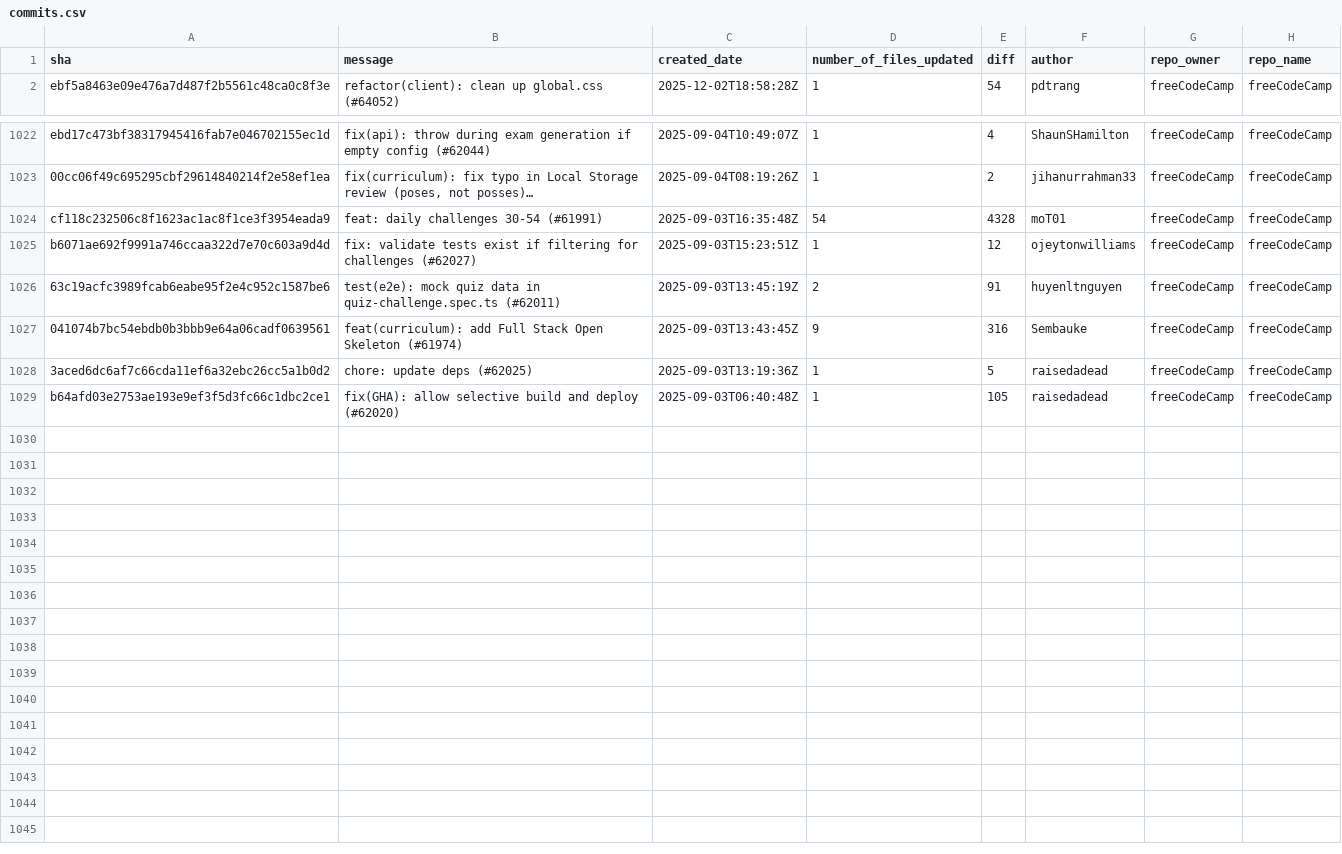
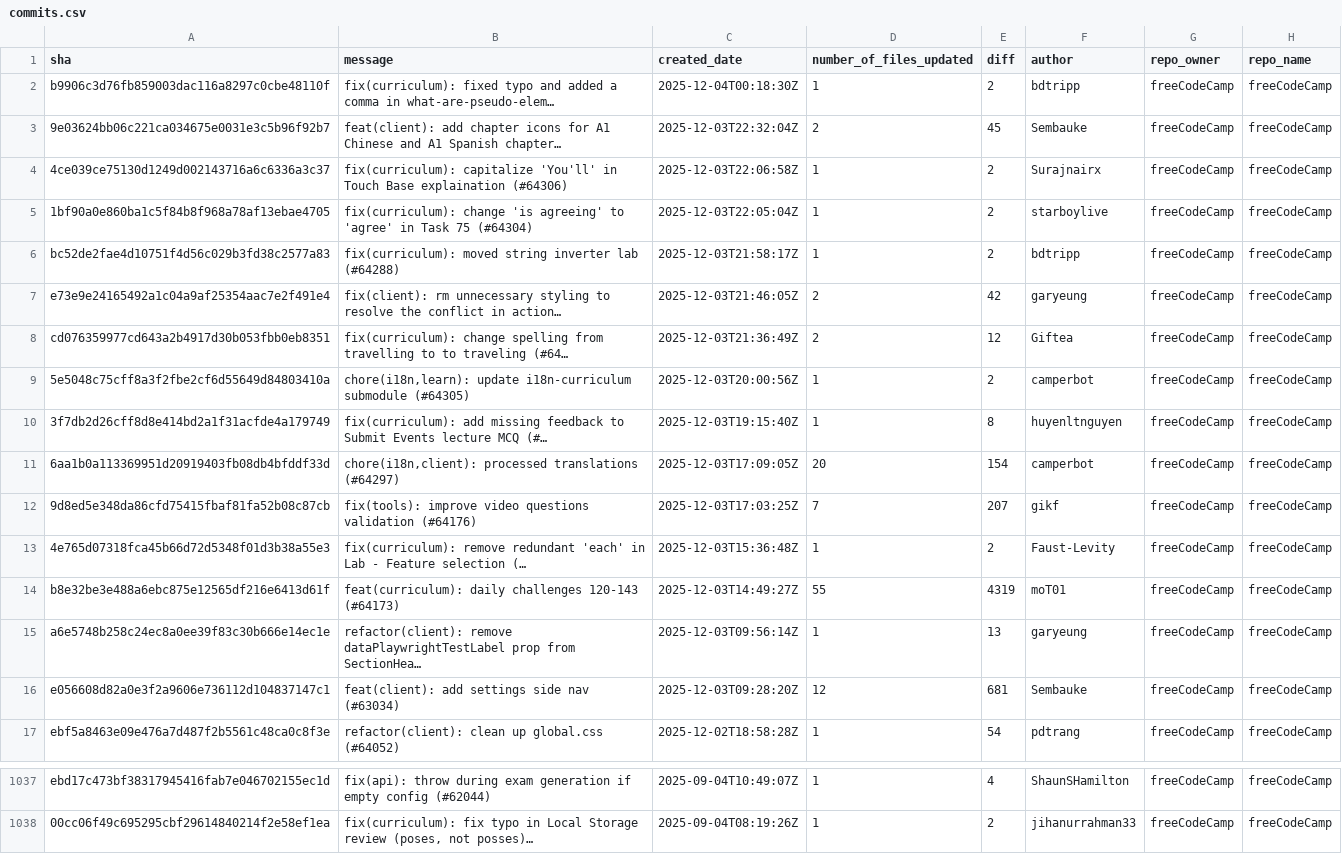
Before and after one commit to longporo/repodata, a CSV file: commits.csv, drawn as a sheet; only a part is shown, gaps mark what is left out; removed rows and columns are numbered as before the commit, all else as after; the diff names each change by its address in the sheet, - before the commit and + after, or states it on an @@ line.

```diff
--- a/commits.csv
+++ b/commits.csv
+row 2: b9906c3d76fb859003dac116a8297c0cbe48110f | fix(curriculum): fixed typo and added a comma in what-are-pseudo-elem… | 2025-12-04T00:18:30Z | 1 | 2 | bdtripp | freeCodeCamp | freeCodeCamp
+row 3: 9e03624bb06c221ca034675e0031e3c5b96f92b7 | feat(client): add chapter icons for A1 Chinese and A1 Spanish chapter… | 2025-12-03T22:32:04Z | 2 | 45 | Sembauke | freeCodeCamp | freeCodeCamp
+row 4: 4ce039ce75130d1249d002143716a6c6336a3c37 | fix(curriculum): capitalize 'You'll' in Touch Base explaination (#64306) | 2025-12-03T22:06:58Z | 1 | 2 | Surajnairx | freeCodeCamp | freeCodeCamp
+row 5: 1bf90a0e860ba1c5f84b8f968a78af13ebae4705 | fix(curriculum): change 'is agreeing' to 'agree' in Task 75 (#64304) | 2025-12-03T22:05:04Z | 1 | 2 | starboylive | freeCodeCamp | freeCodeCamp
+row 6: bc52de2fae4d10751f4d56c029b3fd38c2577a83 | fix(curriculum): moved string inverter lab (#64288) | 2025-12-03T21:58:17Z | 1 | 2 | bdtripp | freeCodeCamp | freeCodeCamp
+row 7: e73e9e24165492a1c04a9af25354aac7e2f491e4 | fix(client): rm unnecessary styling to resolve the conflict in action… | 2025-12-03T21:46:05Z | 2 | 42 | garyeung | freeCodeCamp | freeCodeCamp
+row 8: cd076359977cd643a2b4917d30b053fbb0eb8351 | fix(curriculum): change spelling from travelling to to traveling (#64… | 2025-12-03T21:36:49Z | 2 | 12 | Giftea | freeCodeCamp | freeCodeCamp
+row 9: 5e5048c75cff8a3f2fbe2cf6d55649d84803410a | chore(i18n,learn): update i18n-curriculum submodule (#64305) | 2025-12-03T20:00:56Z | 1 | 2 | camperbot | freeCodeCamp | freeCodeCamp
+row 10: 3f7db2d26cff8d8e414bd2a1f31acfde4a179749 | fix(curriculum): add missing feedback to Submit Events lecture MCQ (#… | 2025-12-03T19:15:40Z | 1 | 8 | huyenltnguyen | freeCodeCamp | freeCodeCamp
+row 11: 6aa1b0a113369951d20919403fb08db4bfddf33d | chore(i18n,client): processed translations (#64297) | 2025-12-03T17:09:05Z | 20 | 154 | camperbot | freeCodeCamp | freeCodeCamp
+row 12: 9d8ed5e348da86cfd75415fbaf81fa52b08c87cb | fix(tools): improve video questions validation (#64176) | 2025-12-03T17:03:25Z | 7 | 207 | gikf | freeCodeCamp | freeCodeCamp
+row 13: 4e765d07318fca45b66d72d5348f01d3b38a55e3 | fix(curriculum): remove redundant 'each' in Lab - Feature selection (… | 2025-12-03T15:36:48Z | 1 | 2 | Faust-Levity | freeCodeCamp | freeCodeCamp
+row 14: b8e32be3e488a6ebc875e12565df216e6413d61f | feat(curriculum): daily challenges 120-143 (#64173) | 2025-12-03T14:49:27Z | 55 | 4319 | moT01 | freeCodeCamp | freeCodeCamp
+row 15: a6e5748b258c24ec8a0ee39f83c30b666e14ec1e | refactor(client): remove dataPlaywrightTestLabel prop from SectionHea… | 2025-12-03T09:56:14Z | 1 | 13 | garyeung | freeCodeCamp | freeCodeCamp
+row 16: e056608d82a0e3f2a9606e736112d104837147c1 | feat(client): add settings side nav (#63034) | 2025-12-03T09:28:20Z | 12 | 681 | Sembauke | freeCodeCamp | freeCodeCamp
-row 1024: cf118c232506c8f1623ac1ac8f1ce3f3954eada9 | feat: daily challenges 30-54 (#61991) | 2025-09-03T16:35:48Z | 54 | 4328 | moT01 | freeCodeCamp | freeCodeCamp
-row 1025: b6071ae692f9991a746ccaa322d7e70c603a9d4d | fix: validate tests exist if filtering for challenges (#62027) | 2025-09-03T15:23:51Z | 1 | 12 | ojeytonwilliams | freeCodeCamp | freeCodeCamp
-row 1026: 63c19acfc3989fcab6eabe95f2e4c952c1587be6 | test(e2e): mock quiz data in quiz-challenge.spec.ts (#62011) | 2025-09-03T13:45:19Z | 2 | 91 | huyenltnguyen | freeCodeCamp | freeCodeCamp
-row 1027: 041074b7bc54ebdb0b3bbb9e64a06cadf0639561 | feat(curriculum): add Full Stack Open Skeleton (#61974) | 2025-09-03T13:43:45Z | 9 | 316 | Sembauke | freeCodeCamp | freeCodeCamp
-row 1028: 3aced6dc6af7c66cda11ef6a32ebc26cc5a1b0d2 | chore: update deps (#62025) | 2025-09-03T13:19:36Z | 1 | 5 | raisedadead | freeCodeCamp | freeCodeCamp
-row 1029: b64afd03e2753ae193e9ef3f5d3fc66c1dbc2ce1 | fix(GHA): allow selective build and deploy (#62020) | 2025-09-03T06:40:48Z | 1 | 105 | raisedadead | freeCodeCamp | freeCodeCamp
```
